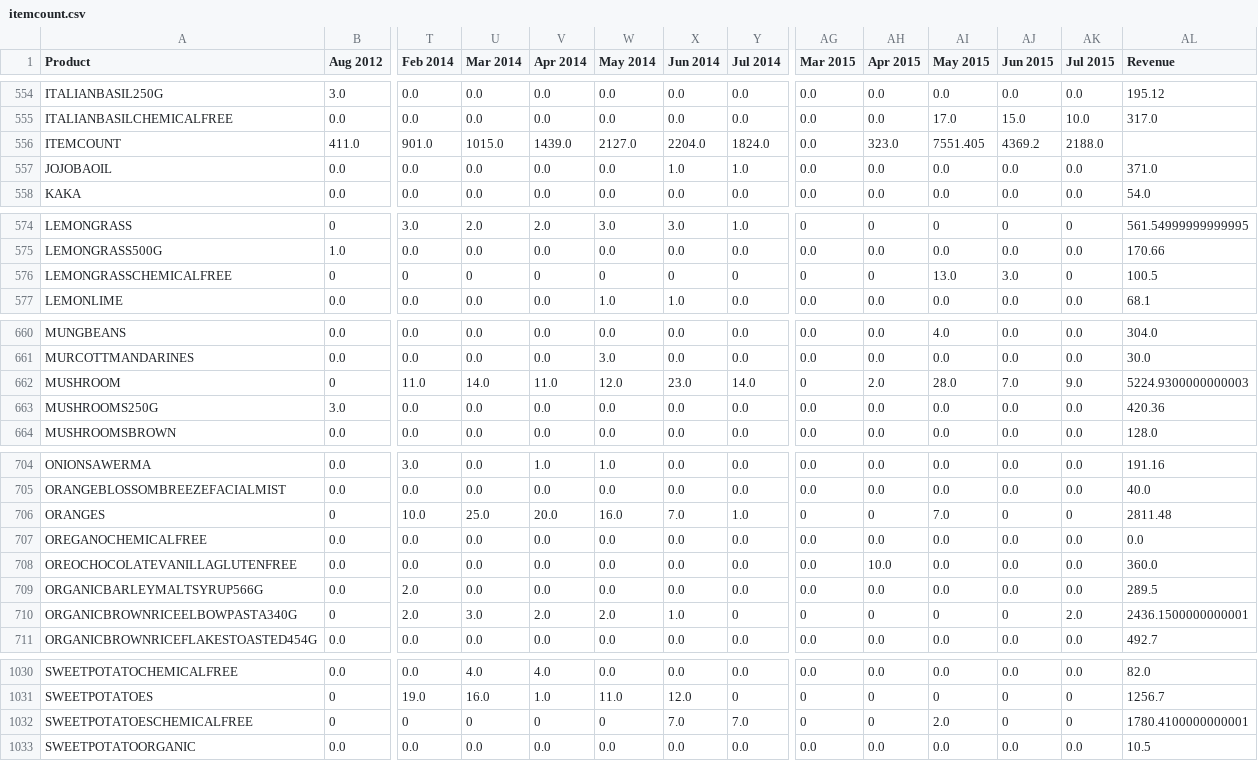
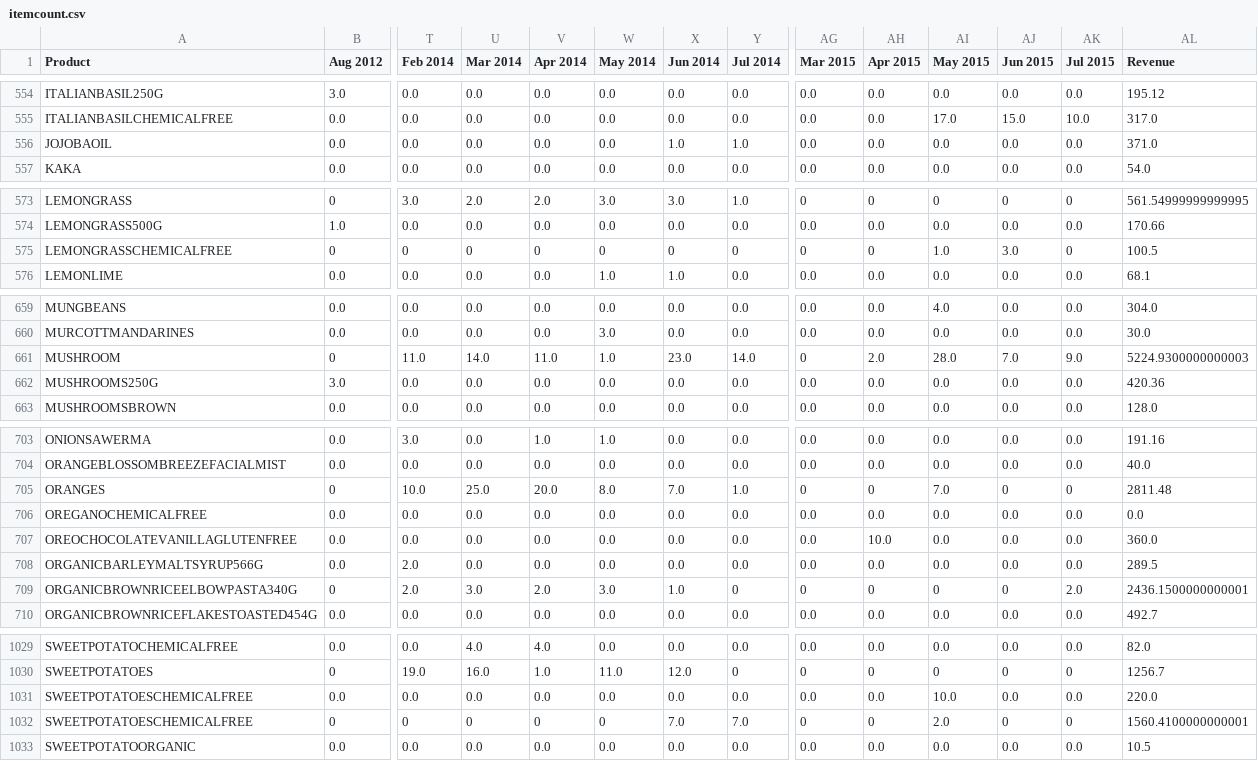
Before and after one commit to abakir/NGS, a CSV file: 6_demand_forecast_vend/itemcount.csv, drawn as a sheet; only a part is shown, gaps mark what is left out; removed rows and columns are numbered as before the commit, all else as after; rows hold the shown columns only; the diff covers the shown part only; the diff names each change by its address in the sheet, - before the commit and + after, or states it on an @@ line.

```diff
--- a/6_demand_forecast_vend/itemcount.csv
+++ b/6_demand_forecast_vend/itemcount.csv
-row 556: ITEMCOUNT | 411.0 | 901.0 | 1015.0 | 1439.0 | 2127.0 | 2204.0 | 1824.0 | 0.0 | 323.0 | 7551.405 | 4369.2 | 2188.0
-AI575 (May 2015): 13.0
+AI575 (May 2015): 1.0
-W661 (May 2014): 12.0
+W661 (May 2014): 1.0
-W705 (May 2014): 16.0
+W705 (May 2014): 8.0
-W709 (May 2014): 2.0
+W709 (May 2014): 3.0
+row 1031: SWEETPOTATOESCHEMICALFREE | 0.0 | 0.0 | 0.0 | 0.0 | 0.0 | 0.0 | 0.0 | 0.0 | 0.0 | 10.0 | 0.0 | 0.0 | 220.0
-AL1032 (Revenue): 1780.4100000000001
+AL1032 (Revenue): 1560.4100000000001
```
Also changed, not shown: 1 edited cell elsewhere in this file, 6_demand_forecast_vend/imp_price.csv, 6_demand_forecast_vend/imp_seasonalindex.csv, 5 other files.
